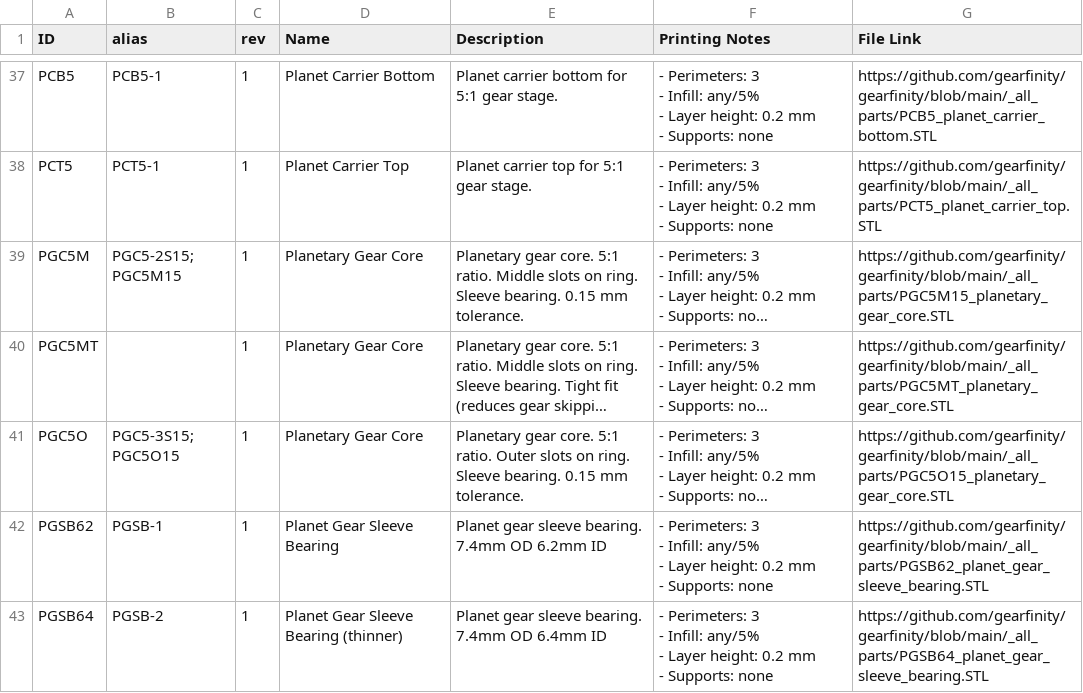
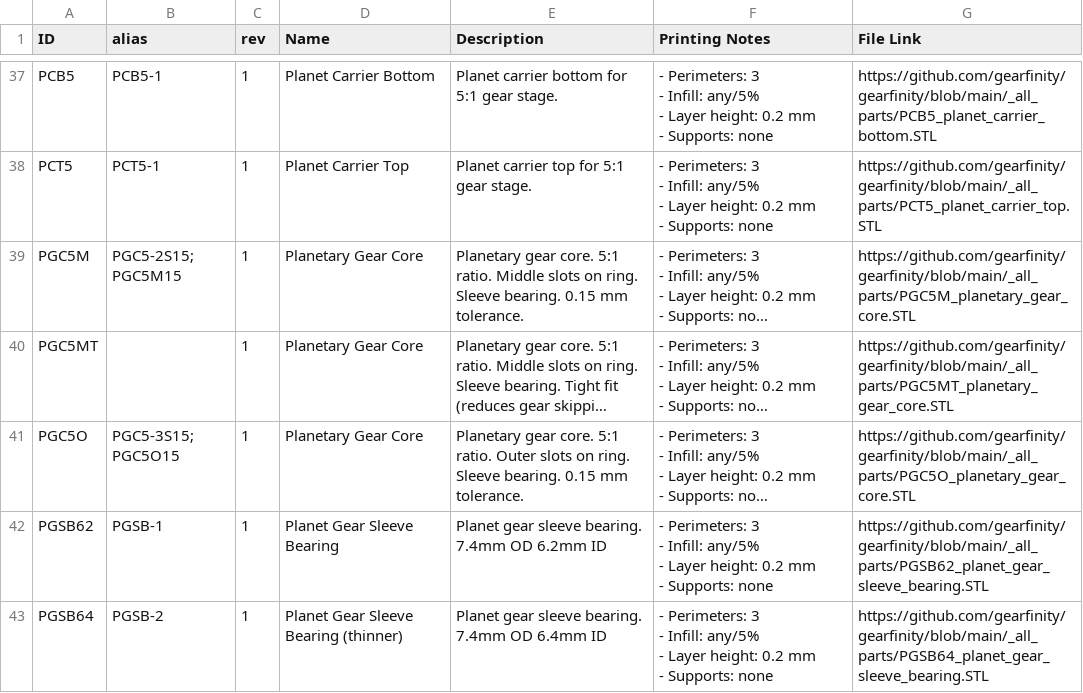
Before and after one commit to gearfinity/gearfinity, a CSV file: parts.csv, drawn as a sheet; only a part is shown, gaps mark what is left out; long unchanged cells end in …; the diff names each change by its address in the sheet, - before the commit and + after, or states it on an @@ line.

```diff
--- a/parts.csv
+++ b/parts.csv
-G39 (File Link): https://github.com/gearfinity/gearfinity/blob/main/_all_parts/PGC5M15_planetary_gear_core.STL
+G39 (File Link): https://github.com/gearfinity/gearfinity/blob/main/_all_parts/PGC5M_planetary_gear_core.STL
-G41 (File Link): https://github.com/gearfinity/gearfinity/blob/main/_all_parts/PGC5O15_planetary_gear_core.STL
+G41 (File Link): https://github.com/gearfinity/gearfinity/blob/main/_all_parts/PGC5O_planetary_gear_core.STL
```
Also changed, not shown: 4 other files.
